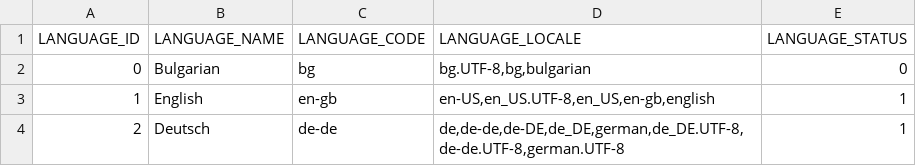
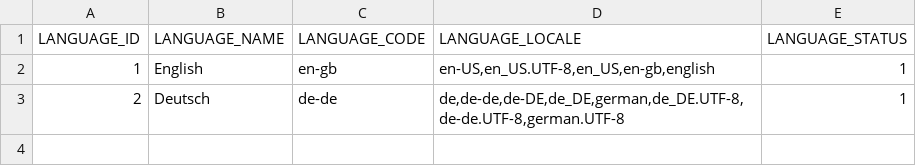
Before and after one commit to codbex/codbex-electra, a CSV file: codbex-electra-demo-data/CODBEX_LANGUAGE.csv, drawn as a sheet.

```diff
--- a/codbex-electra-demo-data/CODBEX_LANGUAGE.csv
+++ b/codbex-electra-demo-data/CODBEX_LANGUAGE.csv
@@ -1,3 +1,2 @@
 LANGUAGE_ID,LANGUAGE_NAME,LANGUAGE_CODE,LANGUAGE_LOCALE,LANGUAGE_STATUS
-0,Bulgarian,bg,"bg.UTF-8,bg,bulgarian",0
 1,English,en-gb,"en-US,en_US.UTF-8,en_US,en-gb,english",1
```
Also changed, not shown: codbex-electra-demo-data/CODBEX_PRODUCTDESCRIPTION.csv.
